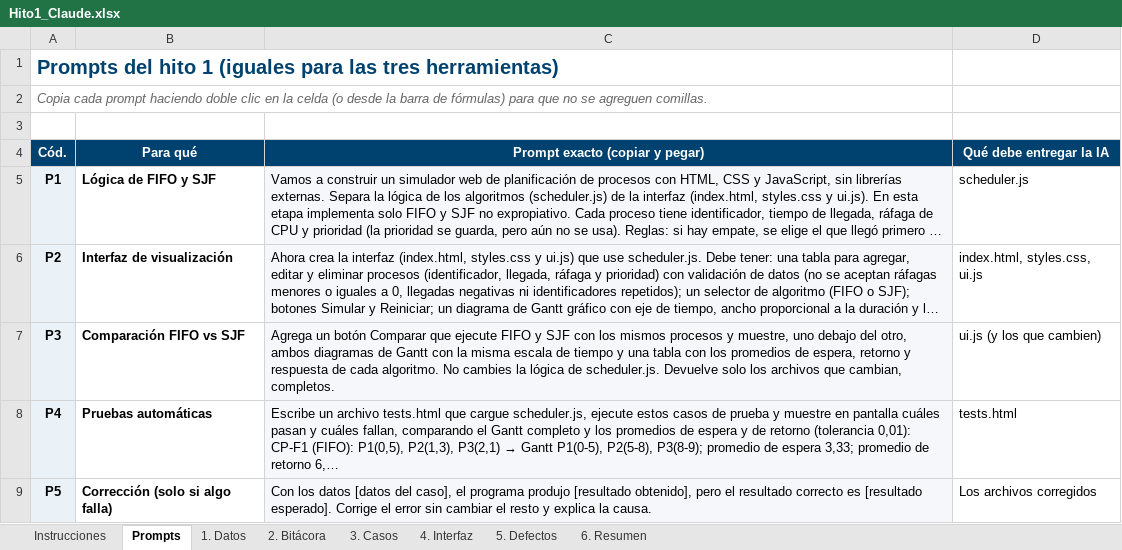
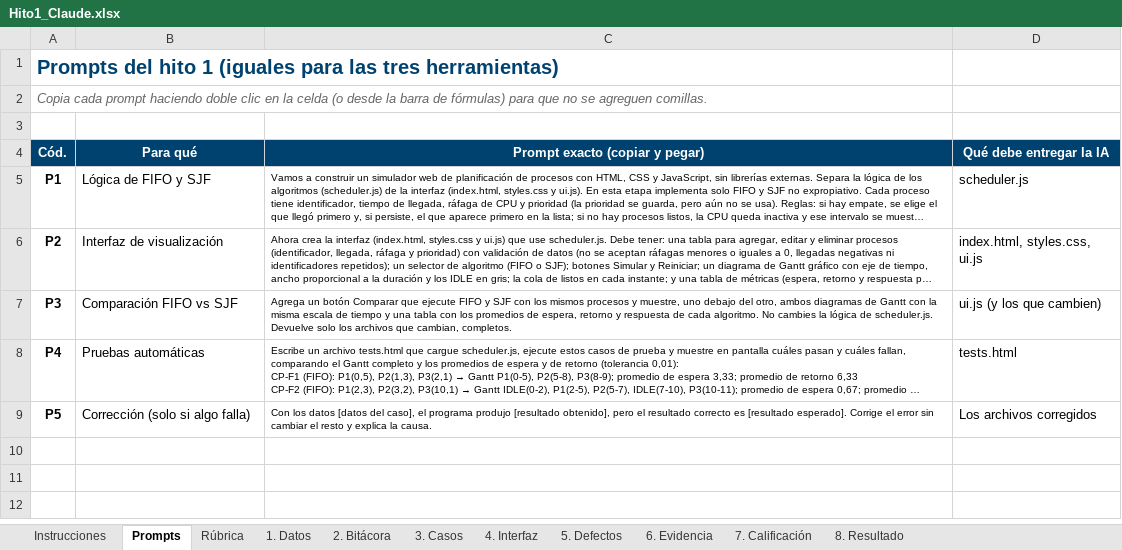
Before and after one commit to mx24r/hito1, an Excel workbook: bitacora/Hito1_Claude.xlsx, sheet Prompts, drawn as a sheet; long unchanged cells end in …; values as stored, in another font and other column widths than the file's, no borders; the diff names each change by its address in the sheet, - before the commit and + after, or states it on an @@ line.

```diff
--- a/bitacora/Hito1_Claude.xlsx (sheet Prompts)
+++ b/bitacora/Hito1_Claude.xlsx (sheet Prompts)
-sheet tab: 6. Resumen
+sheet tab: Rúbrica
+sheet tab: 6. Evidencia
+sheet tab: 7. Calificación
+sheet tab: 8. Resultado
-A5:A9 fill: #EAF1F7
+A5:A9 fill: none
-B5:B9 bold: on
+B5:B9 bold: off
-C5:C9 fill: #F5F7FA
+C5:C9 fill: none, text size: smaller
```
Also changed, not shown: sheet Instrucciones, sheet 2. Bitácora, sheet 5. Defectos, sheet 1. Datos, sheet 3. Casos, formulas that keep their value, charts or pictures.
